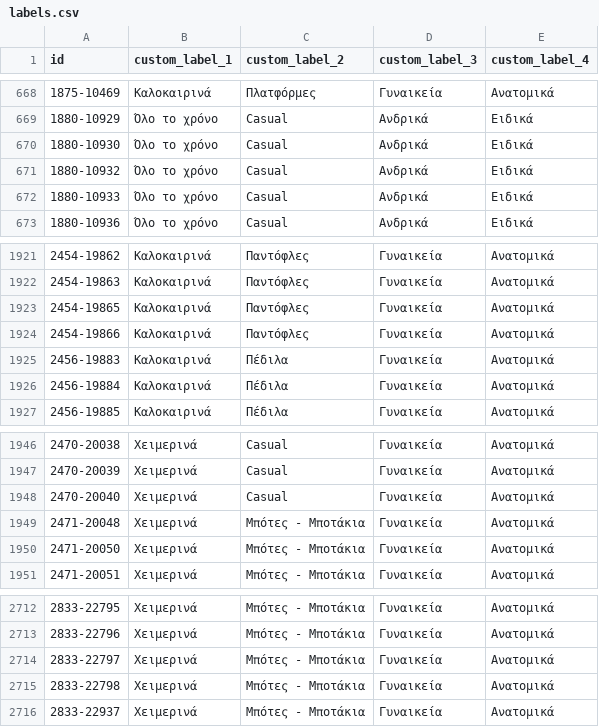
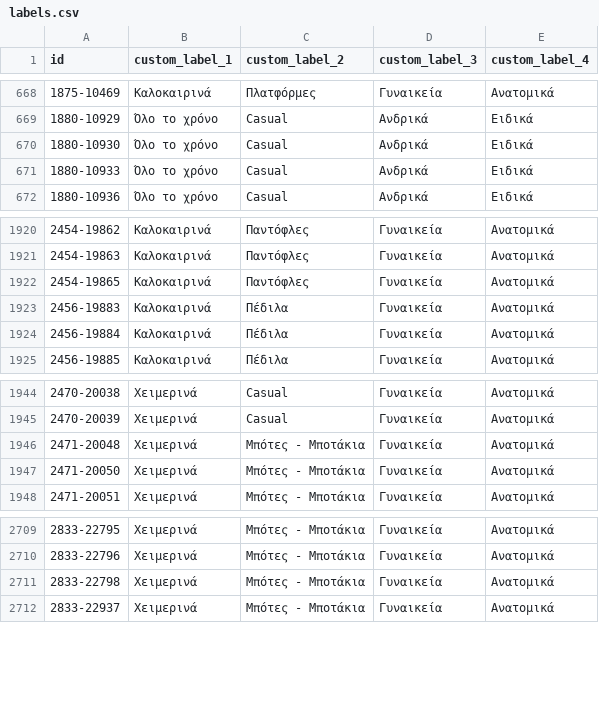
Before and after one commit to ksofronis/somaigia-meta-cards, a CSV file: feed/labels.csv, drawn as a sheet; only a part is shown, gaps mark what is left out; the diff names each change by its address in the sheet, - before the commit and + after, or states it on an @@ line.

```diff
--- a/feed/labels.csv
+++ b/feed/labels.csv
-row 671: 1880-10932 | Όλο το χρόνο | Casual | Ανδρικά | Ειδικά
-row 1924: 2454-19866 | Καλοκαιρινά | Παντόφλες | Γυναικεία | Ανατομικά
-row 1948: 2470-20040 | Χειμερινά | Casual | Γυναικεία | Ανατομικά
-row 2714: 2833-22797 | Χειμερινά | Μπότες - Μποτάκια | Γυναικεία | Ανατομικά
```
Also changed, not shown: feed/images.csv, 2 other files.
